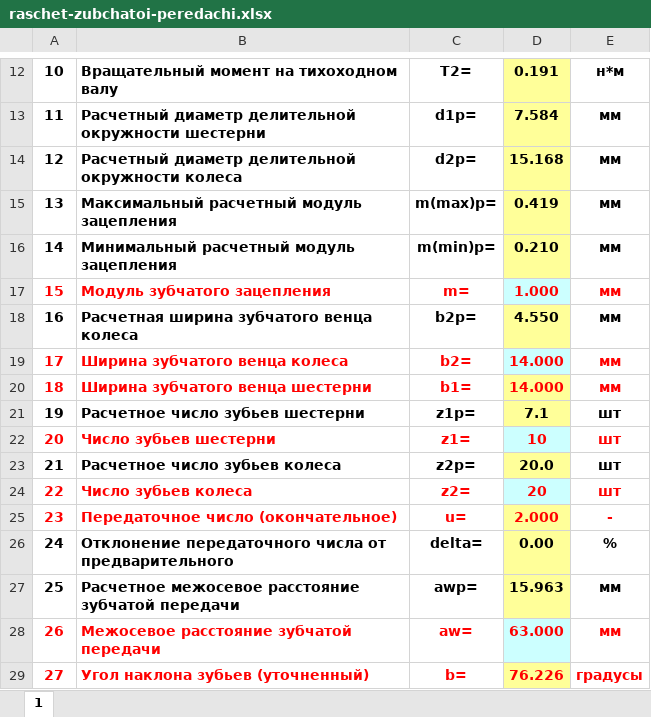
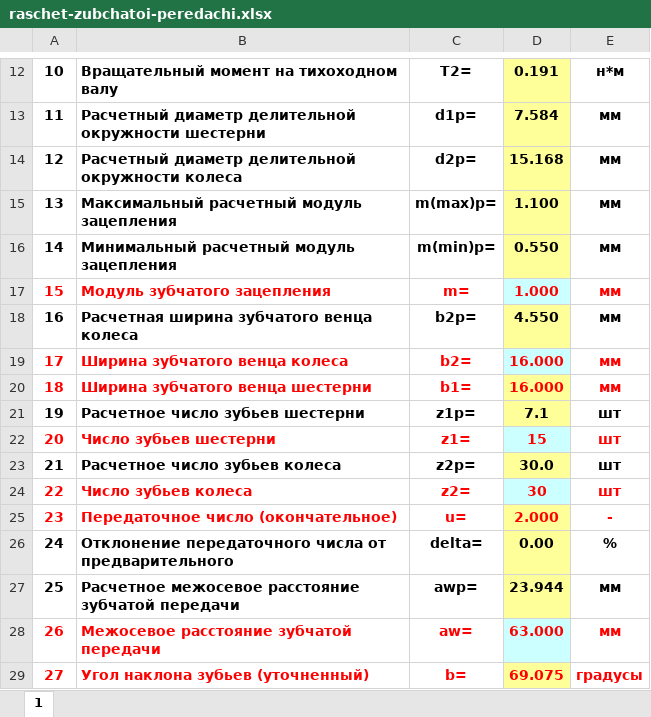
Before and after one commit to vladubase/Roborace, an Excel workbook: HDK/3D Models/raschet-zubchatoi-peredachi.xlsx, sheet 1, drawn as a sheet; only a part is shown, gaps mark what is left out; values as stored, in another font and other column widths than the file's, no borders; the diff names each change by its address in the sheet, - before the commit and + after, or states it on an @@ line.

```diff
--- a/HDK/3D Models/raschet-zubchatoi-peredachi.xlsx (sheet 1)
+++ b/HDK/3D Models/raschet-zubchatoi-peredachi.xlsx (sheet 1)
-D15: 0.419
+D15: 1.100
-D16: 0.210
+D16: 0.550
-D19:D20: 14.000
+D19:D20: 16.000
-D22: 10
+D22: 15
-D23: 20.0
+D23: 30.0
-D24: 20
+D24: 30
-D27: 15.963
+D27: 23.944
-D29: 76.226
+D29: 69.075
```
Also changed, not shown: 7 other files.
